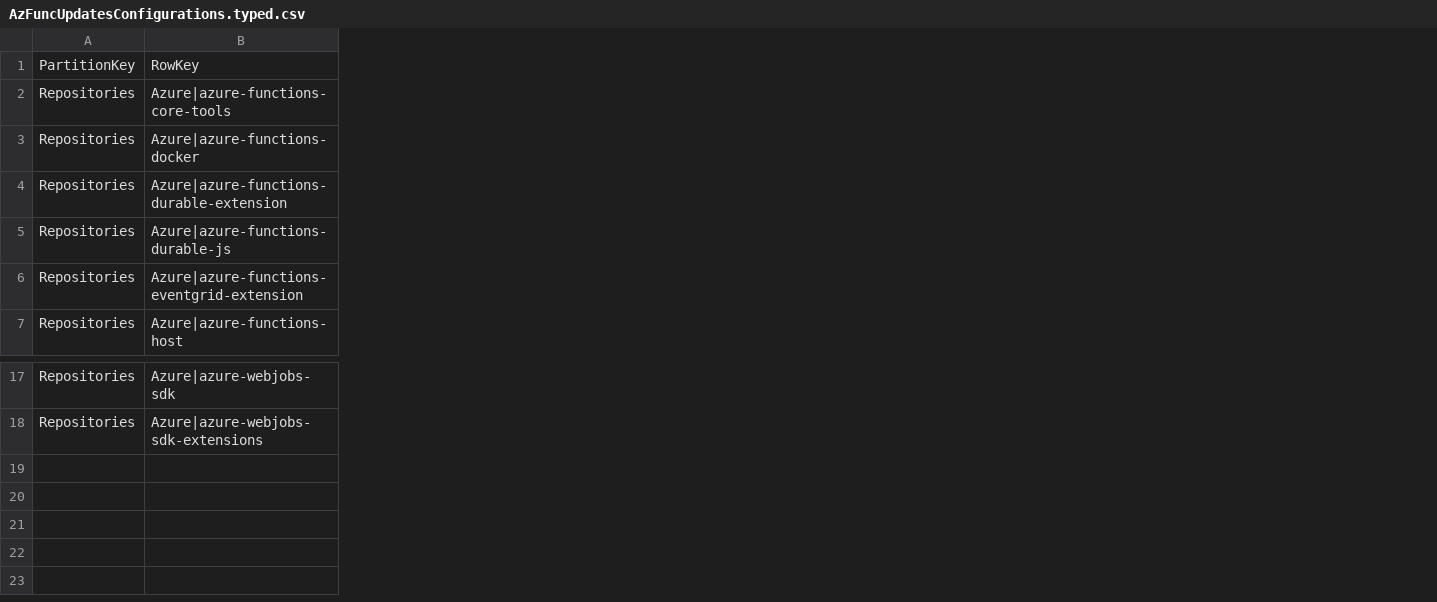
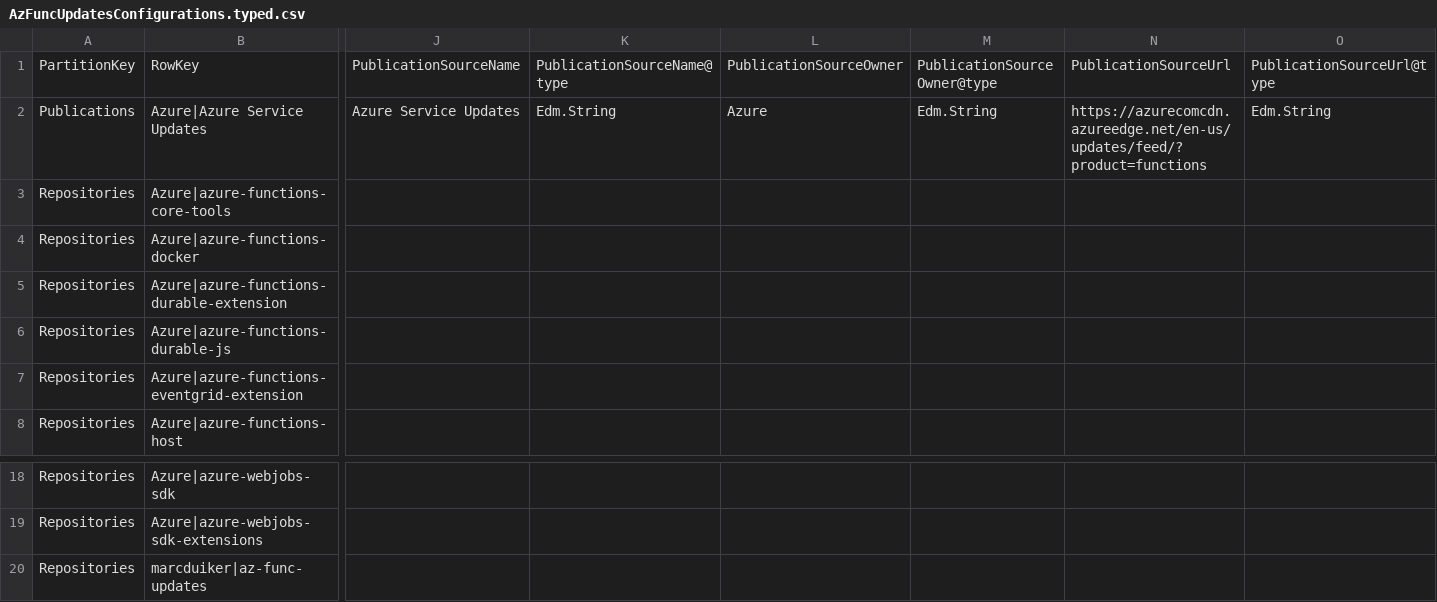
Before and after one commit to marcduiker/az-func-updates, a CSV file: config/AzFuncUpdatesConfigurations.typed.csv, drawn as a sheet; only a part is shown, gaps mark what is left out; addresses are those after the commit; rows hold the shown columns only; the diff names each change by its address in the sheet, - before the commit and + after, or states it on an @@ line.

```diff
--- a/config/AzFuncUpdatesConfigurations.typed.csv
+++ b/config/AzFuncUpdatesConfigurations.typed.csv
+column J, row 1: PublicationSourceName
+column K, row 1: PublicationSourceName@type
+column L, row 1: PublicationSourceOwner
+column M, row 1: PublicationSourceOwner@type
+column N, row 1: PublicationSourceUrl
+column O, row 1: PublicationSourceUrl@type
+row 2: Publications | Azure|Azure Service Updates | Azure Service Updates | Edm.String | Azure | Edm.String | https://azurecomcdn.azureedge.net/en-us/updates/feed/?product=functions | Edm.String
+row 20: Repositories | marcduiker|az-func-updates
```
Also changed, not shown: 2 other files.
